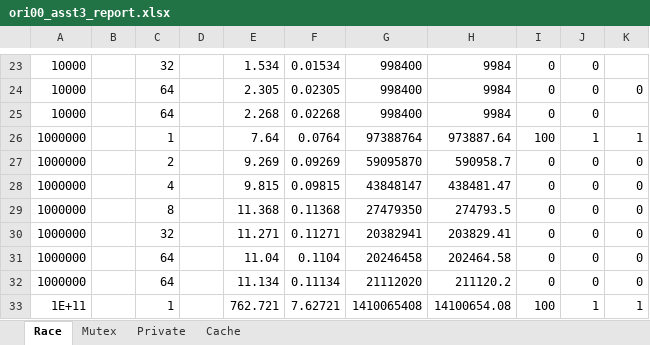
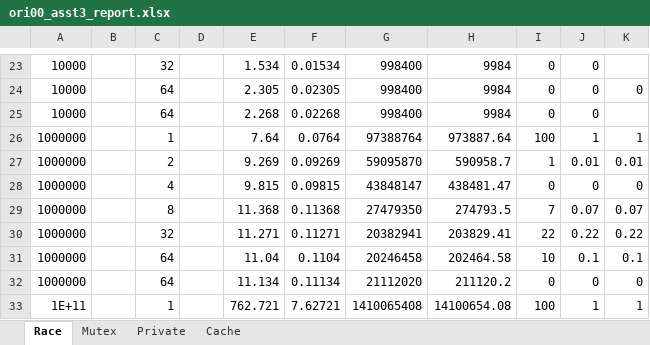
Before and after one commit to ori000/CMPS-270-Assignments, an Excel workbook: Assignment 3/ori00_asst3_report.xlsx, sheet Race, drawn as a sheet; only a part is shown, gaps mark what is left out; values as stored, in another font and other column widths than the file's, no borders; charts and pictures not drawn; the diff names each change by its address in the sheet, - before the commit and + after, or states it on an @@ line.

```diff
--- a/Assignment 3/ori00_asst3_report.xlsx (sheet Race)
+++ b/Assignment 3/ori00_asst3_report.xlsx (sheet Race)
-I27: 0
+I27: 1
-J27: 0
+J27: 0.01
-K27: 0
+K27: 0.01
-I29: 0
+I29: 7
-J29: 0
+J29: 0.07
-K29: 0
+K29: 0.07
-I30: 0
+I30: 22
-J30: 0
+J30: 0.22
-K30: 0
+K30: 0.22
-I31: 0
+I31: 10
-J31: 0
+J31: 0.1
-K31: 0
+K31: 0.1
```
Also changed, not shown: sheet Private, sheet Cache, charts or pictures, 11 other files.
